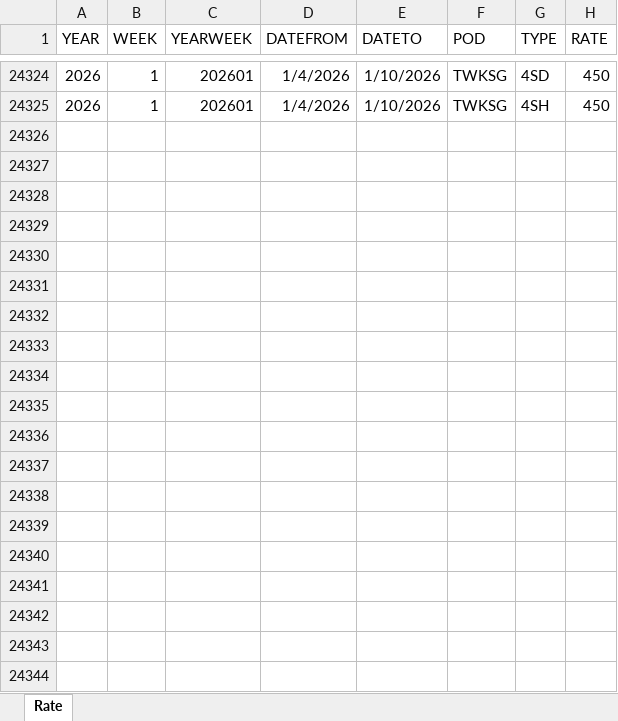
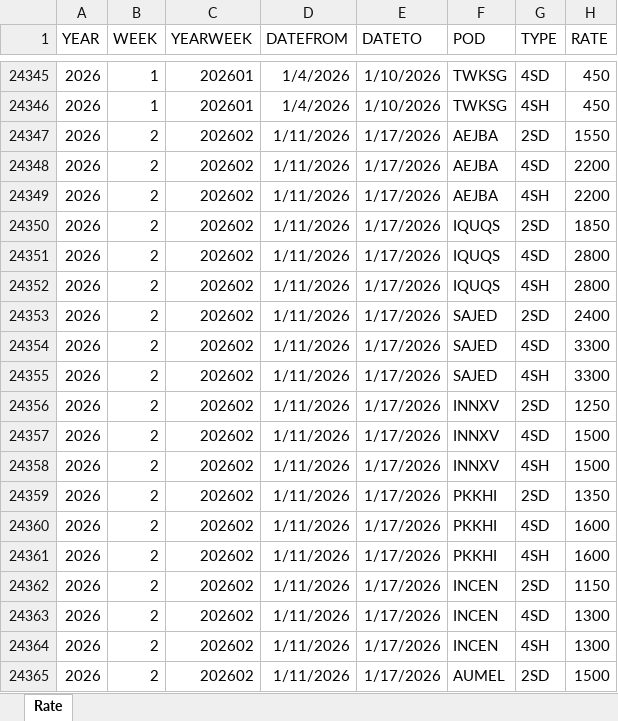
Before and after one commit to smartpu/Shipping-Schedule, an Excel workbook: Data/Monitor-Rate-Trends.xlsx, sheet Rate, drawn as a sheet; only a part is shown, gaps mark what is left out; values as stored, in another font and other column widths than the file's, no borders; table styles not drawn; the diff covers the shown part only; the diff names each change by its address in the sheet, - before the commit and + after, or states it on an @@ line.

```diff
--- a/Data/Monitor-Rate-Trends.xlsx (sheet Rate)
+++ b/Data/Monitor-Rate-Trends.xlsx (sheet Rate)
+row 24347: 2026 | 2 | 202602 | 1/11/2026 | 1/17/2026 | AEJBA | 2SD | 1550
+row 24348: 2026 | 2 | 202602 | 1/11/2026 | 1/17/2026 | AEJBA | 4SD | 2200
+row 24349: 2026 | 2 | 202602 | 1/11/2026 | 1/17/2026 | AEJBA | 4SH | 2200
+row 24350: 2026 | 2 | 202602 | 1/11/2026 | 1/17/2026 | IQUQS | 2SD | 1850
+row 24351: 2026 | 2 | 202602 | 1/11/2026 | 1/17/2026 | IQUQS | 4SD | 2800
+row 24352: 2026 | 2 | 202602 | 1/11/2026 | 1/17/2026 | IQUQS | 4SH | 2800
+row 24353: 2026 | 2 | 202602 | 1/11/2026 | 1/17/2026 | SAJED | 2SD | 2400
+row 24354: 2026 | 2 | 202602 | 1/11/2026 | 1/17/2026 | SAJED | 4SD | 3300
+row 24355: 2026 | 2 | 202602 | 1/11/2026 | 1/17/2026 | SAJED | 4SH | 3300
+row 24356: 2026 | 2 | 202602 | 1/11/2026 | 1/17/2026 | INNXV | 2SD | 1250
+row 24357: 2026 | 2 | 202602 | 1/11/2026 | 1/17/2026 | INNXV | 4SD | 1500
+row 24358: 2026 | 2 | 202602 | 1/11/2026 | 1/17/2026 | INNXV | 4SH | 1500
+row 24359: 2026 | 2 | 202602 | 1/11/2026 | 1/17/2026 | PKKHI | 2SD | 1350
+row 24360: 2026 | 2 | 202602 | 1/11/2026 | 1/17/2026 | PKKHI | 4SD | 1600
+row 24361: 2026 | 2 | 202602 | 1/11/2026 | 1/17/2026 | PKKHI | 4SH | 1600
+row 24362: 2026 | 2 | 202602 | 1/11/2026 | 1/17/2026 | INCEN | 2SD | 1150
+row 24363: 2026 | 2 | 202602 | 1/11/2026 | 1/17/2026 | INCEN | 4SD | 1300
+row 24364: 2026 | 2 | 202602 | 1/11/2026 | 1/17/2026 | INCEN | 4SH | 1300
+row 24365: 2026 | 2 | 202602 | 1/11/2026 | 1/17/2026 | AUMEL | 2SD | 1500
```
Also changed, not shown: 74 added rows and 21 edited cells elsewhere in this sheet, 4 other files.
